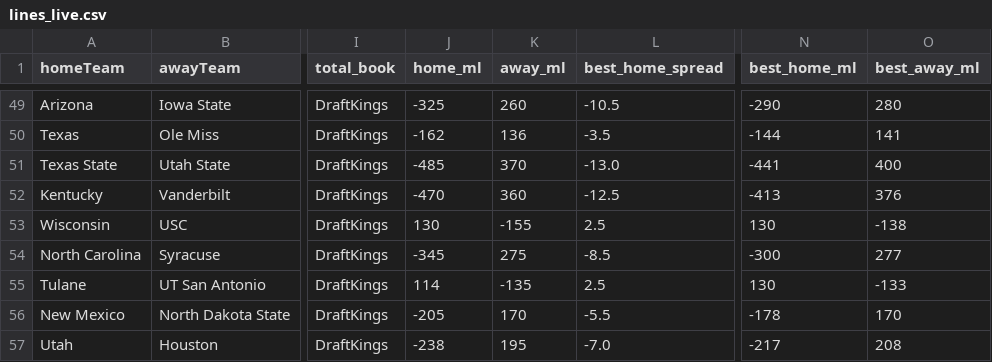
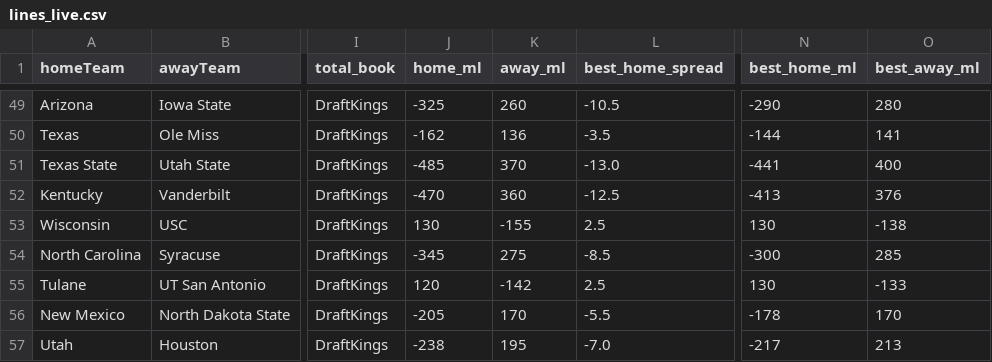
Before and after one commit to ericnoe22/cfb-power-model, a CSV file: cache/lines_live.csv, drawn as a sheet; only a part is shown, gaps mark what is left out; the diff covers the shown part only; the diff names each change by its address in the sheet, - before the commit and + after, or states it on an @@ line.

```diff
--- a/cache/lines_live.csv
+++ b/cache/lines_live.csv
-O54 (best_away_ml): 277
+O54 (best_away_ml): 285
-J55 (home_ml): 114
+J55 (home_ml): 120
-K55 (away_ml): -135
+K55 (away_ml): -142
-O57 (best_away_ml): 208
+O57 (best_away_ml): 213
```
Also changed, not shown: 53 edited cells elsewhere in this file.
